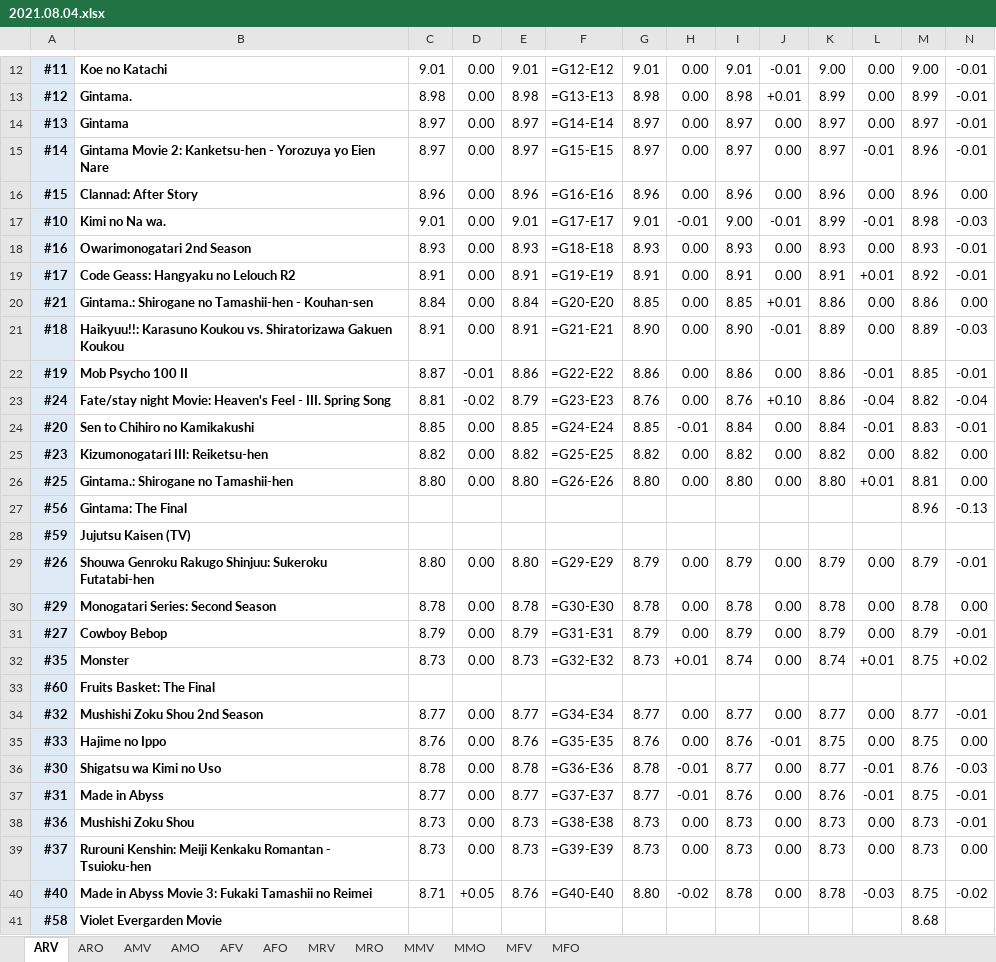
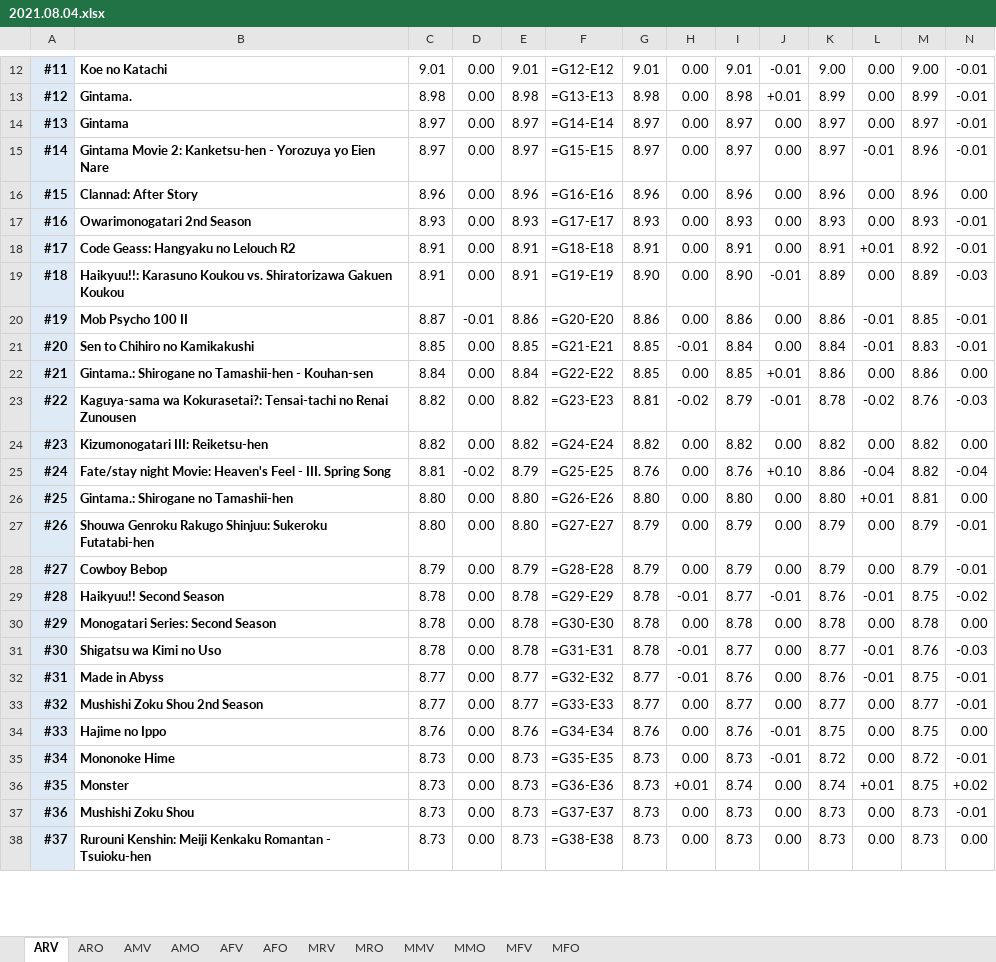
Before and after one commit to GunarsA/MAL-Scraper, an Excel workbook: Excel/2021.08.04.xlsx, sheet ARV, drawn as a sheet; only a part is shown, gaps mark what is left out; values as stored, in another font and other column widths than the file's, no borders; formulas without a stored value are shown as written; conditional formats not drawn; removed rows and columns are numbered as before the commit, all else as after; rows hold the shown columns only; the diff covers the shown part only; the diff names each change by its address in the sheet, - before the commit and + after, or states it on an @@ line.

```diff
--- a/Excel/2021.08.04.xlsx (sheet ARV)
+++ b/Excel/2021.08.04.xlsx (sheet ARV)
-row 17: #10 | Kimi no Na wa. | 9.01 | 0.00 | 9.01 | =G17-E17 | 9.01 | -0.01 | 9.00 | -0.01 | 8.99 | -0.01 | 8.98 | -0.03
-F17: =G18-E18
+F17: =G17-E17
-F18: =G19-E19
+F18: =G18-E18
-row 20: #21 | Gintama.: Shirogane no Tamashii-hen - Kouhan-sen | 8.84 | 0.00 | 8.84 | =G20-E20 | 8.85 | 0.00 | 8.85 | +0.01 | 8.86 | 0.00 | 8.86 | 0.00
-F19: =G21-E21
+F19: =G19-E19
-F20: =G22-E22
+F20: =G20-E20
-row 23: #24 | Fate/stay night Movie: Heaven's Feel - III. Spring Song | 8.81 | -0.02 | 8.79 | =G23-E23 | 8.76 | 0.00 | 8.76 | +0.10 | 8.86 | -0.04 | 8.82 | -0.04
-F21: =G24-E24
+F21: =G21-E21
+row 22: #21 | Gintama.: Shirogane no Tamashii-hen - Kouhan-sen | 8.84 | 0.00 | 8.84 | =G22-E22 | 8.85 | 0.00 | 8.85 | +0.01 | 8.86 | 0.00 | 8.86 | 0.00
+row 23: #22 | Kaguya-sama wa Kokurasetai?: Tensai-tachi no Renai Zunousen | 8.82 | 0.00 | 8.82 | =G23-E23 | 8.81 | -0.02 | 8.79 | -0.01 | 8.78 | -0.02 | 8.76 | -0.03
-F24: =G25-E25
+F24: =G24-E24
+row 25: #24 | Fate/stay night Movie: Heaven's Feel - III. Spring Song | 8.81 | -0.02 | 8.79 | =G25-E25 | 8.76 | 0.00 | 8.76 | +0.10 | 8.86 | -0.04 | 8.82 | -0.04
@@ row 27 moved to row 57: #56 @@
@@ row 28 moved to row 60: #59 @@
-F27: =G29-E29
+F27: =G27-E27
+row 28: #27 | Cowboy Bebop | 8.79 | 0.00 | 8.79 | =G28-E28 | 8.79 | 0.00 | 8.79 | 0.00 | 8.79 | 0.00 | 8.79 | -0.01
+row 29: #28 | Haikyuu!! Second Season | 8.78 | 0.00 | 8.78 | =G29-E29 | 8.78 | -0.01 | 8.77 | -0.01 | 8.76 | -0.01 | 8.75 | -0.02
-row 31: #27 | Cowboy Bebop | 8.79 | 0.00 | 8.79 | =G31-E31 | 8.79 | 0.00 | 8.79 | 0.00 | 8.79 | 0.00 | 8.79 | -0.01
-row 32: #35 | Monster | 8.73 | 0.00 | 8.73 | =G32-E32 | 8.73 | +0.01 | 8.74 | 0.00 | 8.74 | +0.01 | 8.75 | +0.02
@@ row 33 moved to row 61: #60 @@
-row 34: #32 | Mushishi Zoku Shou 2nd Season | 8.77 | 0.00 | 8.77 | =G34-E34 | 8.77 | 0.00 | 8.77 | 0.00 | 8.77 | 0.00 | 8.77 | -0.01
-row 35: #33 | Hajime no Ippo | 8.76 | 0.00 | 8.76 | =G35-E35 | 8.76 | 0.00 | 8.76 | -0.01 | 8.75 | 0.00 | 8.75 | 0.00
-F31: =G36-E36
+F31: =G31-E31
-F32: =G37-E37
+F32: =G32-E32
+row 33: #32 | Mushishi Zoku Shou 2nd Season | 8.77 | 0.00 | 8.77 | =G33-E33 | 8.77 | 0.00 | 8.77 | 0.00 | 8.77 | 0.00 | 8.77 | -0.01
+row 34: #33 | Hajime no Ippo | 8.76 | 0.00 | 8.76 | =G34-E34 | 8.76 | 0.00 | 8.76 | -0.01 | 8.75 | 0.00 | 8.75 | 0.00
+row 35: #34 | Mononoke Hime | 8.73 | 0.00 | 8.73 | =G35-E35 | 8.73 | 0.00 | 8.73 | -0.01 | 8.72 | 0.00 | 8.72 | -0.01
+row 36: #35 | Monster | 8.73 | 0.00 | 8.73 | =G36-E36 | 8.73 | +0.01 | 8.74 | 0.00 | 8.74 | +0.01 | 8.75 | +0.02
-F37: =G38-E38
+F37: =G37-E37
-F38: =G39-E39
+F38: =G38-E38
-row 40: #40 | Made in Abyss Movie 3: Fukaki Tamashii no Reimei | 8.71 | +0.05 | 8.76 | =G40-E40 | 8.80 | -0.02 | 8.78 | 0.00 | 8.78 | -0.03 | 8.75 | -0.02
@@ row 41 moved to row 59: #58 @@
```
Also changed, not shown: 6 added rows, 7 removed rows, 3 moved rows and 11 edited cells elsewhere in this sheet, sheet MMV, sheet AMV, sheet AFV, sheet MFV, sheet MRV, sheet MFO, 5 more sheets, Excel/input.xlsx, 2 other files.
